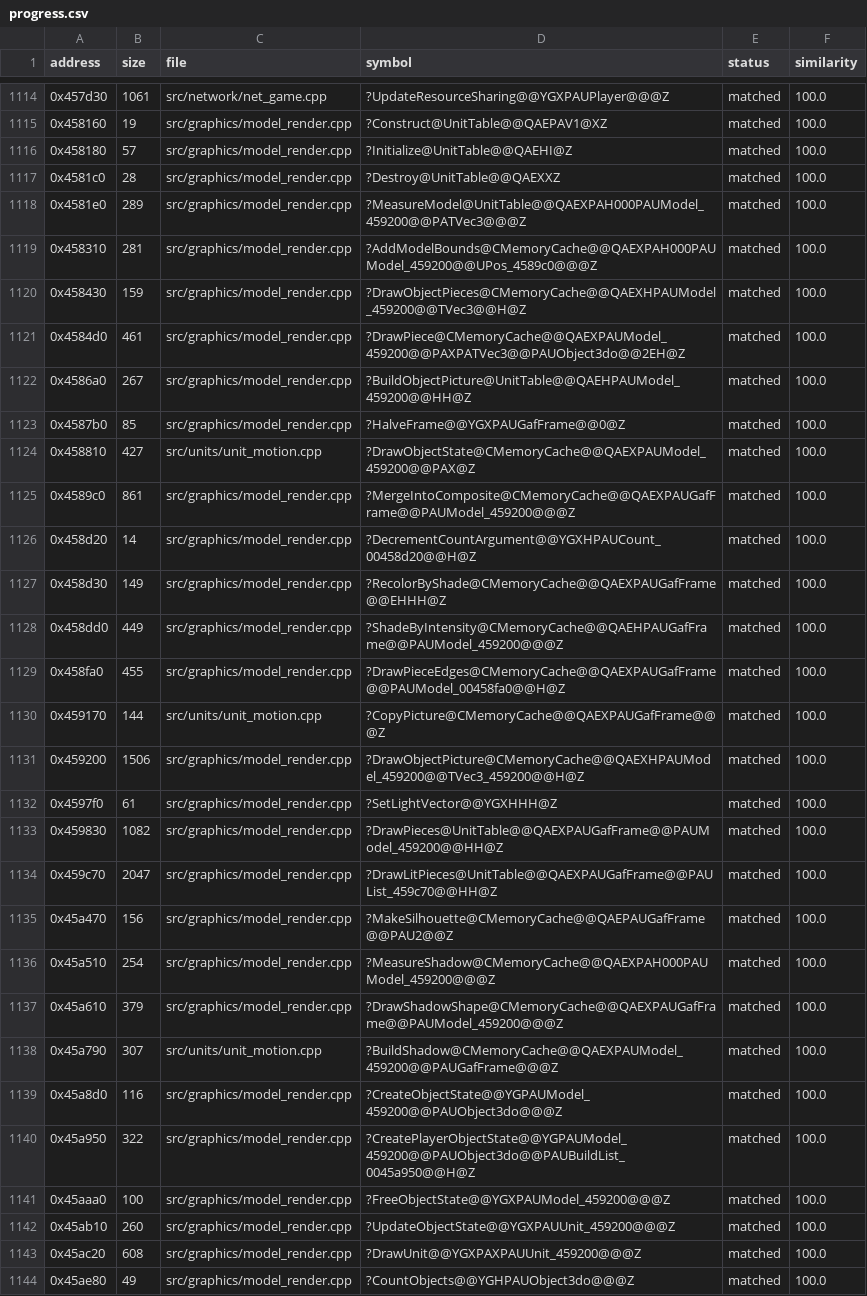
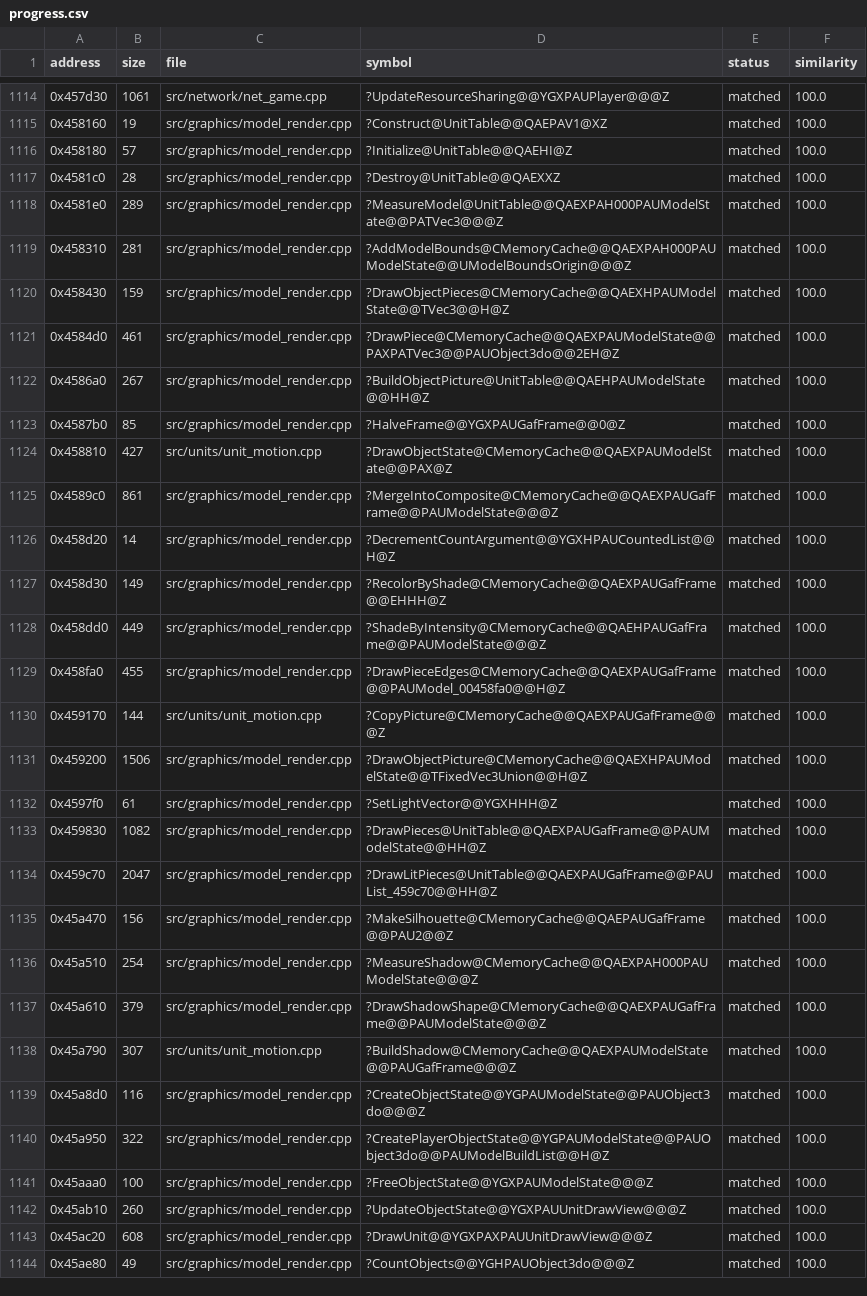
Before and after one commit to ozgb/byte-tactics-moddable, a CSV file: data/progress.csv, drawn as a sheet; only a part is shown, gaps mark what is left out; the diff covers the shown part only.

```diff
--- a/data/progress.csv
+++ b/data/progress.csv
@@ -1117,28 +1117,28 @@ address,size,file,symbol,status,similarity
 0x4581c0,28,src/graphics/model_render.cpp,?Destroy@UnitTable@@QAEXXZ,matched,100.0
-0x4581e0,289,src/graphics/model_render.cpp,?MeasureModel@UnitTable@@QAEXPAH000PAUModel_459200@@PATVec3@@@Z,matched,100.0
-0x458310,281,src/graphics/model_render.cpp,?AddModelBounds@CMemoryCache@@QAEXPAH000PAUModel_459200@@UPos_4589c0@@@Z,matched,100.0
-0x458430,159,src/graphics/model_render.cpp,?DrawObjectPieces@CMemoryCache@@QAEXHPAUModel_459200@@TVec3@@H@Z,matched,100.0
-0x4584d0,461,src/graphics/model_render.cpp,?DrawPiece@CMemoryCache@@QAEXPAUModel_459200@@PAXPATVec3@@PAUObject3do@@2EH@Z,matched,100.0
-0x4586a0,267,src/graphics/model_render.cpp,?BuildObjectPicture@UnitTable@@QAEHPAUModel_459200@@HH@Z,matched,100.0
+0x4581e0,289,src/graphics/model_render.cpp,?MeasureModel@UnitTable@@QAEXPAH000PAUModelState@@PATVec3@@@Z,matched,100.0
+0x458310,281,src/graphics/model_render.cpp,?AddModelBounds@CMemoryCache@@QAEXPAH000PAUModelState@@UModelBoundsOrigin@@@Z,matched,100.0
+0x458430,159,src/graphics/model_render.cpp,?DrawObjectPieces@CMemoryCache@@QAEXHPAUModelState@@TVec3@@H@Z,matched,100.0
+0x4584d0,461,src/graphics/model_render.cpp,?DrawPiece@CMemoryCache@@QAEXPAUModelState@@PAXPATVec3@@PAUObject3do@@2EH@Z,matched,100.0
+0x4586a0,267,src/graphics/model_render.cpp,?BuildObjectPicture@UnitTable@@QAEHPAUModelState@@HH@Z,matched,100.0
 0x4587b0,85,src/graphics/model_render.cpp,?HalveFrame@@YGXPAUGafFrame@@0@Z,matched,100.0
-0x458810,427,src/units/unit_motion.cpp,?DrawObjectState@CMemoryCache@@QAEXPAUModel_459200@@PAX@Z,matched,100.0
-0x4589c0,861,src/graphics/model_render.cpp,?MergeIntoComposite@CMemoryCache@@QAEXPAUGafFrame@@PAUModel_459200@@@Z,matched,100.0
-0x458d20,14,src/graphics/model_render.cpp,?DecrementCountArgument@@YGXHPAUCount_00458d20@@H@Z,matched,100.0
+0x458810,427,src/units/unit_motion.cpp,?DrawObjectState@CMemoryCache@@QAEXPAUModelState@@PAX@Z,matched,100.0
+0x4589c0,861,src/graphics/model_render.cpp,?MergeIntoComposite@CMemoryCache@@QAEXPAUGafFrame@@PAUModelState@@@Z,matched,100.0
+0x458d20,14,src/graphics/model_render.cpp,?DecrementCountArgument@@YGXHPAUCountedList@@H@Z,matched,100.0
 0x458d30,149,src/graphics/model_render.cpp,?RecolorByShade@CMemoryCache@@QAEXPAUGafFrame@@EHHH@Z,matched,100.0
-0x458dd0,449,src/graphics/model_render.cpp,?ShadeByIntensity@CMemoryCache@@QAEHPAUGafFrame@@PAUModel_459200@@@Z,matched,100.0
+0x458dd0,449,src/graphics/model_render.cpp,?ShadeByIntensity@CMemoryCache@@QAEHPAUGafFrame@@PAUModelState@@@Z,matched,100.0
 0x458fa0,455,src/graphics/model_render.cpp,?DrawPieceEdges@CMemoryCache@@QAEXPAUGafFrame@@PAUModel_00458fa0@@H@Z,matched,100.0
 0x459170,144,src/units/unit_motion.cpp,?CopyPicture@CMemoryCache@@QAEXPAUGafFrame@@@Z,matched,100.0
-0x459200,1506,src/graphics/model_render.cpp,?DrawObjectPicture@CMemoryCache@@QAEXHPAUModel_459200@@TVec3_459200@@H@Z,matched,100.0
+0x459200,1506,src/graphics/model_render.cpp,?DrawObjectPicture@CMemoryCache@@QAEXHPAUModelState@@TFixedVec3Union@@H@Z,matched,100.0
 0x4597f0,61,src/graphics/model_render.cpp,?SetLightVector@@YGXHHH@Z,matched,100.0
-0x459830,1082,src/graphics/model_render.cpp,?DrawPieces@UnitTable@@QAEXPAUGafFrame@@PAUModel_459200@@HH@Z,matched,100.0
+0x459830,1082,src/graphics/model_render.cpp,?DrawPieces@UnitTable@@QAEXPAUGafFrame@@PAUModelState@@HH@Z,matched,100.0
 0x459c70,2047,src/graphics/model_render.cpp,?DrawLitPieces@UnitTable@@QAEXPAUGafFrame@@PAUList_459c70@@HH@Z,matched,100.0
 0x45a470,156,src/graphics/model_render.cpp,?MakeSilhouette@CMemoryCache@@QAEPAUGafFrame@@PAU2@@Z,matched,100.0
-0x45a510,254,src/graphics/model_render.cpp,?MeasureShadow@CMemoryCache@@QAEXPAH000PAUModel_459200@@@Z,matched,100.0
-0x45a610,379,src/graphics/model_render.cpp,?DrawShadowShape@CMemoryCache@@QAEXPAUGafFrame@@PAUModel_459200@@@Z,matched,100.0
-0x45a790,307,src/units/unit_motion.cpp,?BuildShadow@CMemoryCache@@QAEXPAUModel_459200@@PAUGafFrame@@@Z,matched,100.0
-0x45a8d0,116,src/graphics/model_render.cpp,?CreateObjectState@@YGPAUModel_459200@@PAUObject3do@@@Z,matched,100.0
-0x45a950,322,src/graphics/model_render.cpp,?CreatePlayerObjectState@@YGPAUModel_459200@@PAUObject3do@@PAUBuildList_0045a950@@H@Z,matched,100.0
-0x45aaa0,100,src/graphics/model_render.cpp,?FreeObjectState@@YGXPAUModel_459200@@@Z,matched,100.0
-0x45ab10,260,src/graphics/model_render.cpp,?UpdateObjectState@@YGXPAUUnit_459200@@@Z,matched,100.0
-0x45ac20,608,src/graphics/model_render.cpp,?DrawUnit@@YGXPAXPAUUnit_459200@@@Z,matched,100.0
+0x45a510,254,src/graphics/model_render.cpp,?MeasureShadow@CMemoryCache@@QAEXPAH000PAUModelState@@@Z,matched,100.0
+0x45a610,379,src/graphics/model_render.cpp,?DrawShadowShape@CMemoryCache@@QAEXPAUGafFrame@@PAUModelState@@@Z,matched,100.0
+0x45a790,307,src/units/unit_motion.cpp,?BuildShadow@CMemoryCache@@QAEXPAUModelState@@PAUGafFrame@@@Z,matched,100.0
+0x45a8d0,116,src/graphics/model_render.cpp,?CreateObjectState@@YGPAUModelState@@PAUObject3do@@@Z,matched,100.0
+0x45a950,322,src/graphics/model_render.cpp,?CreatePlayerObjectState@@YGPAUModelState@@PAUObject3do@@PAUModelBuildList@@H@Z,matched,100.0
+0x45aaa0,100,src/graphics/model_render.cpp,?FreeObjectState@@YGXPAUModelState@@@Z,matched,100.0
+0x45ab10,260,src/graphics/model_render.cpp,?UpdateObjectState@@YGXPAUUnitDrawView@@@Z,matched,100.0
+0x45ac20,608,src/graphics/model_render.cpp,?DrawUnit@@YGXPAXPAUUnitDrawView@@@Z,matched,100.0
 0x45ae80,49,src/graphics/model_render.cpp,?CountObjects@@YGHPAUObject3do@@@Z,matched,100.0
```
Also changed, not shown: 5 edited cells elsewhere in this file, data/ref_exceptions.csv, data/state_classes.csv, 13 other files.
